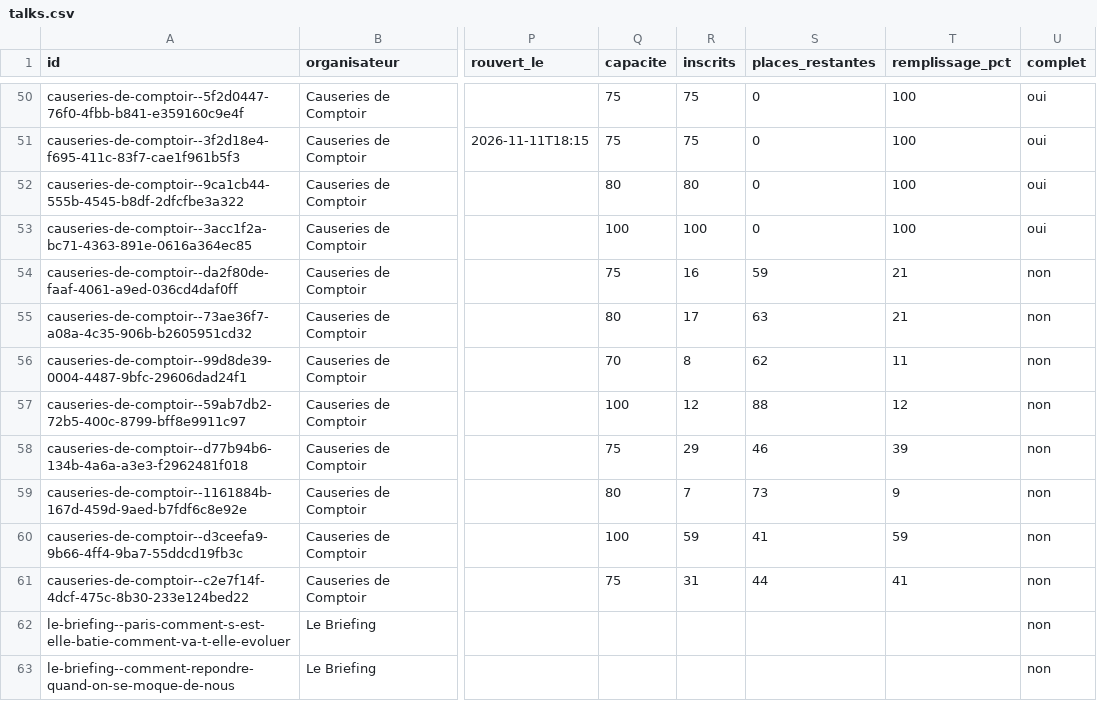
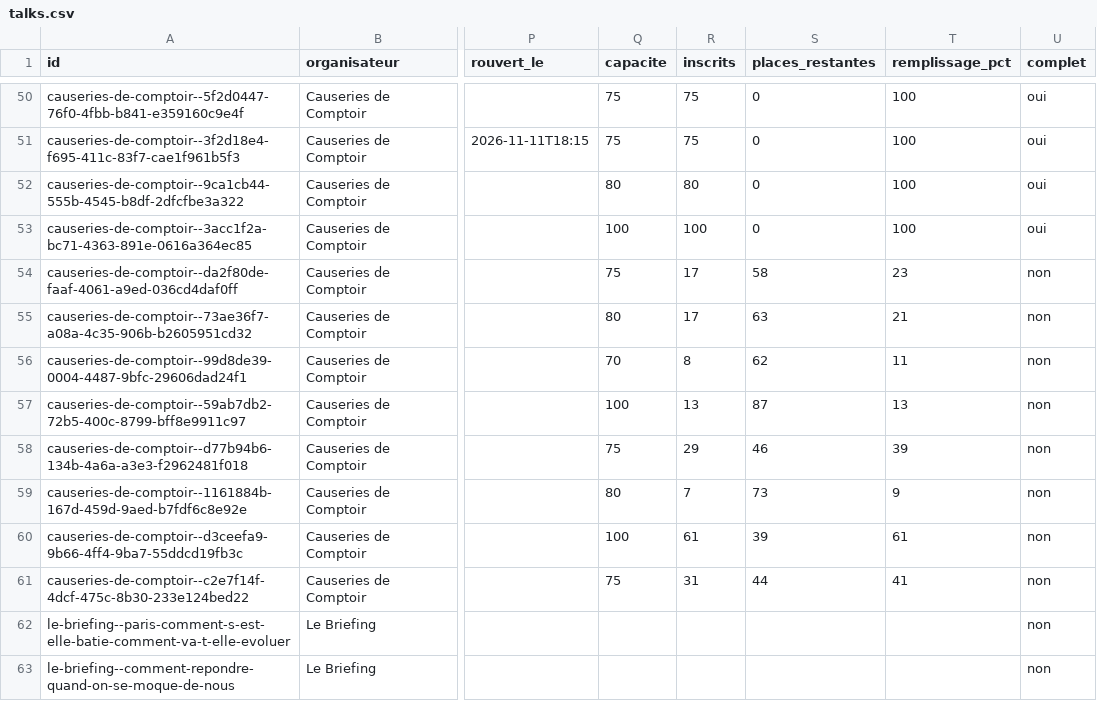
Before and after one commit to microeconomie/best-notif, a CSV file: data/talks.csv, drawn as a sheet; only a part is shown, gaps mark what is left out; the diff names each change by its address in the sheet, - before the commit and + after, or states it on an @@ line.

```diff
--- a/data/talks.csv
+++ b/data/talks.csv
-R54 (inscrits): 16
+R54 (inscrits): 17
-S54 (places_restantes): 59
+S54 (places_restantes): 58
-T54 (remplissage_pct): 21
+T54 (remplissage_pct): 23
-R57 (inscrits): 12
+R57 (inscrits): 13
-S57 (places_restantes): 88
+S57 (places_restantes): 87
-T57 (remplissage_pct): 12
+T57 (remplissage_pct): 13
-R60 (inscrits): 59
+R60 (inscrits): 61
-S60 (places_restantes): 41
+S60 (places_restantes): 39
-T60 (remplissage_pct): 59
+T60 (remplissage_pct): 61
```
Also changed, not shown: 2 other files.
